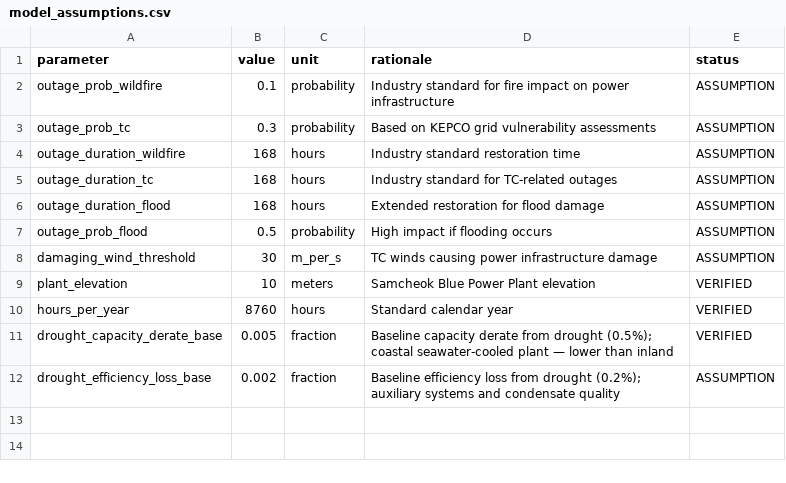
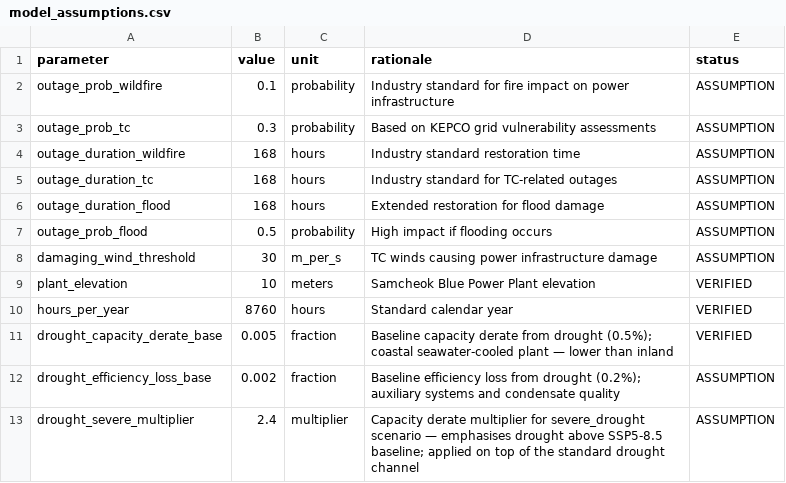
Before and after one commit to PLANiT-Institute/climate_risk_premium, a CSV file: data/physical/model_assumptions.csv, drawn as a sheet.

```diff
--- a/data/physical/model_assumptions.csv
+++ b/data/physical/model_assumptions.csv
@@ -12 +12,2 @@ drought_capacity_derate_base,0.005,fraction,Baseline capacity derate from drough
 drought_efficiency_loss_base,0.002,fraction,Baseline efficiency loss from drought (0.2%); auxiliary systems and condensate quality,ASSUMPTION
+drought_severe_multiplier,2.4,multiplier,Capacity derate multiplier for severe_drought scenario — emphasises drought above SSP5-8.5 baseline; applied on top of the standard drought channel,ASSUMPTION
```
Also changed, not shown: data/plant/plant_parameters.csv, 3 other files.
